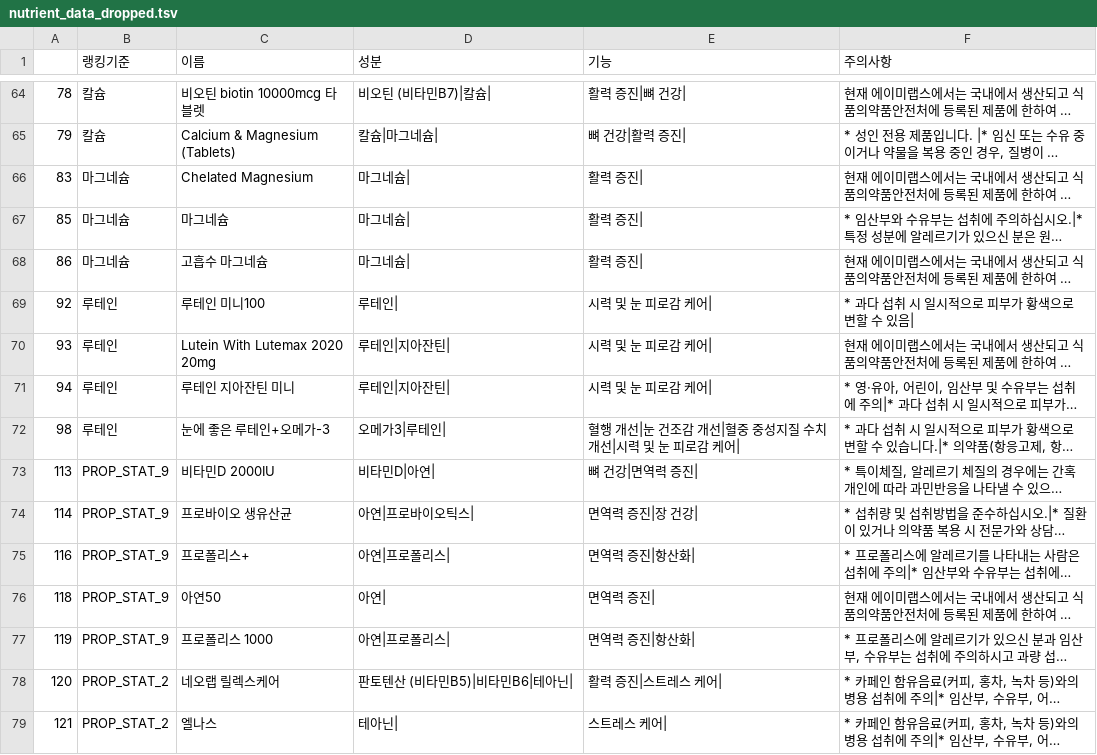
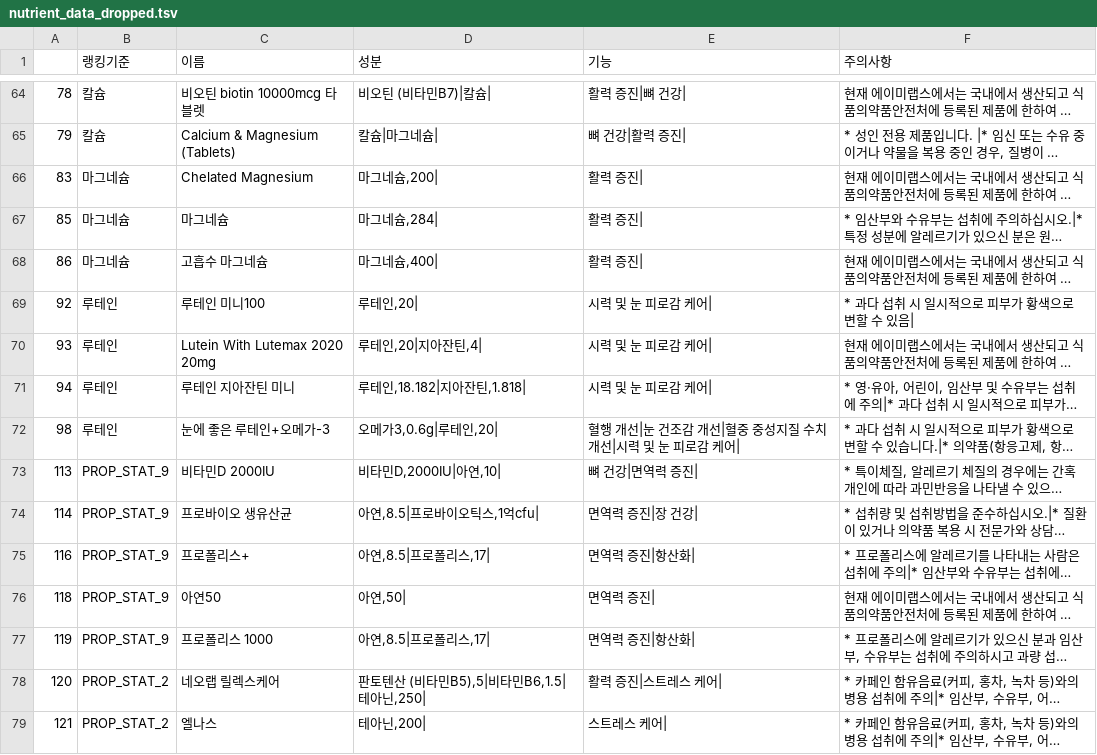
Before and after one commit to sehooni/NutriPharmAI, a TSV file: dataset/nutrient_data_dropped.tsv, drawn as a sheet; only a part is shown, gaps mark what is left out; long unchanged cells end in …; the diff covers the shown part only; the diff names each change by its address in the sheet, - before the commit and + after, or states it on an @@ line.

Commit message:
Update nutrient_data_dropped.tsv
8/15

```diff
--- a/dataset/nutrient_data_dropped.tsv
+++ b/dataset/nutrient_data_dropped.tsv
-D66 (성분): 마그네슘|
+D66 (성분): 마그네슘,200|
-D67 (성분): 마그네슘|
+D67 (성분): 마그네슘,284|
-D68 (성분): 마그네슘|
+D68 (성분): 마그네슘,400|
-D69 (성분): 루테인|
+D69 (성분): 루테인,20|
-D70 (성분): 루테인|지아잔틴|
+D70 (성분): 루테인,20|지아잔틴,4|
-D71 (성분): 루테인|지아잔틴|
+D71 (성분): 루테인,18.182|지아잔틴,1.818|
-D72 (성분): 오메가3|루테인|
+D72 (성분): 오메가3,0.6g|루테인,20|
-D73 (성분): 비타민D|아연|
+D73 (성분): 비타민D,2000IU|아연,10|
-D74 (성분): 아연|프로바이오틱스|
+D74 (성분): 아연,8.5|프로바이오틱스,1억cfu|
-D75 (성분): 아연|프로폴리스|
+D75 (성분): 아연,8.5|프로폴리스,17|
-D76 (성분): 아연|
+D76 (성분): 아연,50|
-D77 (성분): 아연|프로폴리스|
+D77 (성분): 아연,8.5|프로폴리스,17|
-D78 (성분): 판토텐산 (비타민B5)|비타민B6|테아닌|
+D78 (성분): 판토텐산 (비타민B5),5|비타민B6,1.5|테아닌,250|
-D79 (성분): 테아닌|
+D79 (성분): 테아닌,200|
```
Also changed, not shown: 14 edited cells elsewhere in this file.
